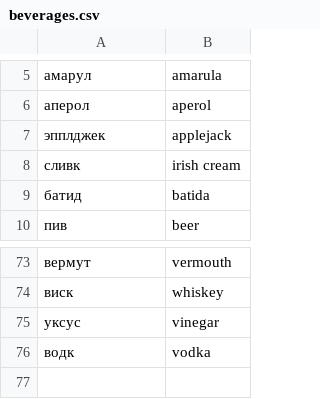
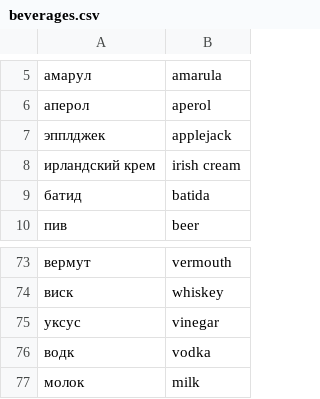
Before and after one commit to zemld/Scently, a CSV file: parser/data/notes/beverages.csv, drawn as a sheet; only a part is shown, gaps mark what is left out.

```diff
--- a/parser/data/notes/beverages.csv
+++ b/parser/data/notes/beverages.csv
@@ -7,3 +7,3 @@
 эпплджек;applejack
-сливк;irish cream
+ирландский крем;irish cream
 батид;batida
@@ -76 +76,2 @@
 водк;vodka
+молок;milk
```
Also changed, not shown: parser/data/notes/fruits.csv, parser/data/notes/resins.csv, 4 other files.
